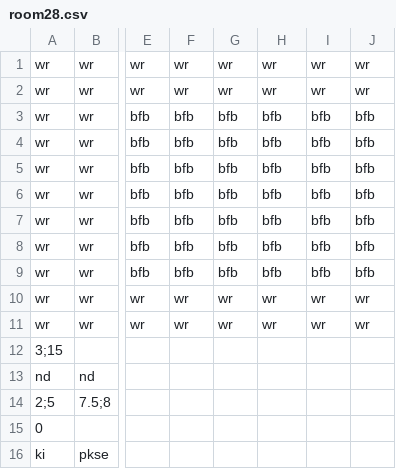
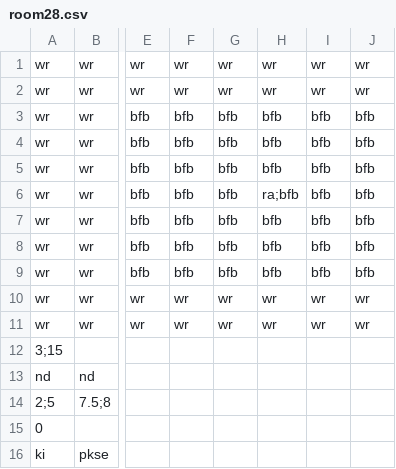
Before and after one commit to Gorfeywog/ZeldaDungeon, a CSV file: RoomData/room28.csv, drawn as a sheet; only a part is shown, gaps mark what is left out; the diff names each change by its address in the sheet, - before the commit and + after, or states it on an @@ line.

```diff
--- a/RoomData/room28.csv
+++ b/RoomData/room28.csv
-H6: bfb
+H6: ra;bfb
```
Also changed, not shown: 4 other files.
